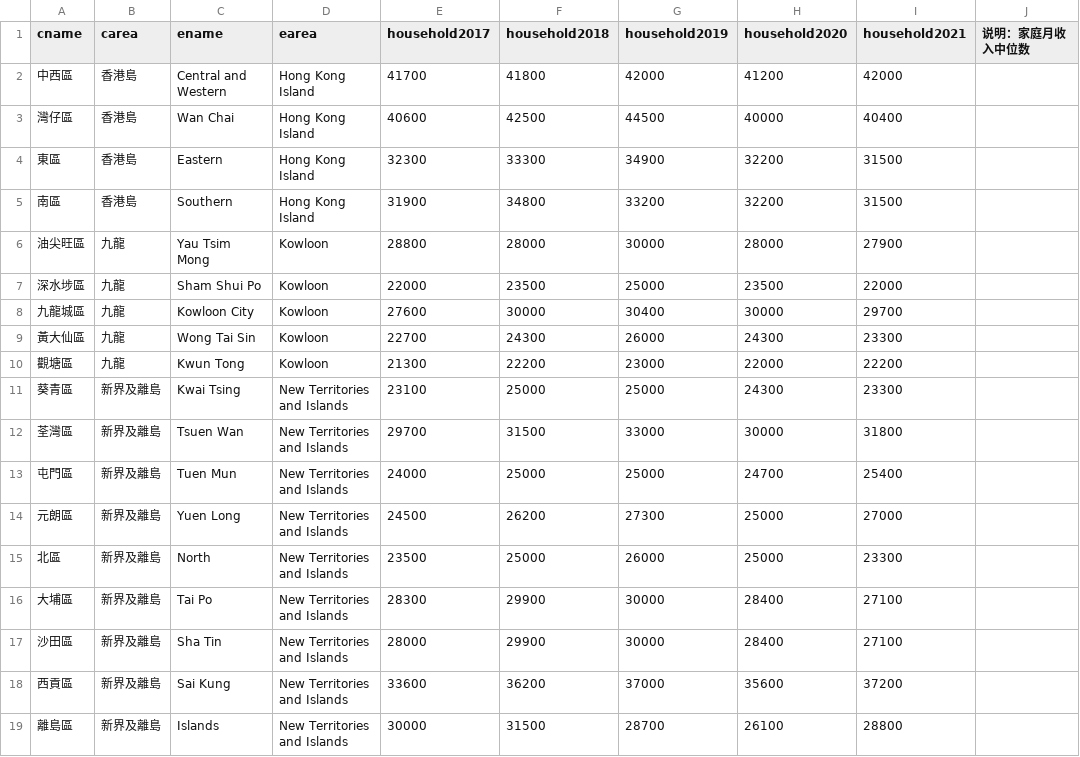
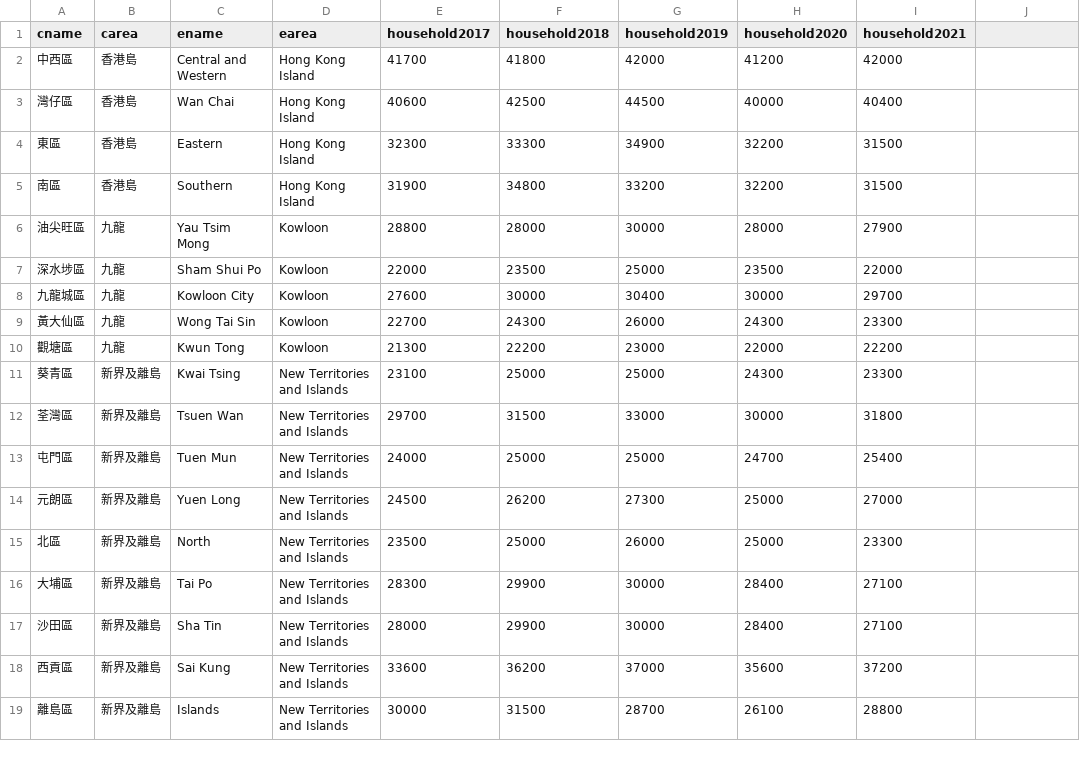
Before and after one commit to zeqiangtian/BU, a CSV file: income.csv, drawn as a sheet.

Commit message:
Update income.csv

```diff
--- a/income.csv
+++ b/income.csv
@@ -1,2 +1,2 @@
-cname,carea,ename,earea,household2017,household2018,household2019,household2020,household2021,说明：家庭月收入中位数
+cname,carea,ename,earea,household2017,household2018,household2019,household2020,household2021,
 中西區,香港島,Central and Western,Hong Kong Island,41700,41800,42000,41200,42000,
```
